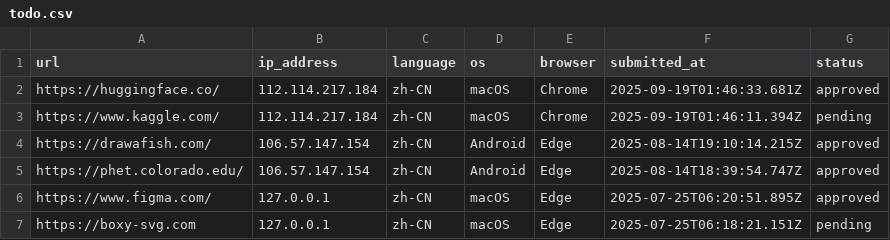
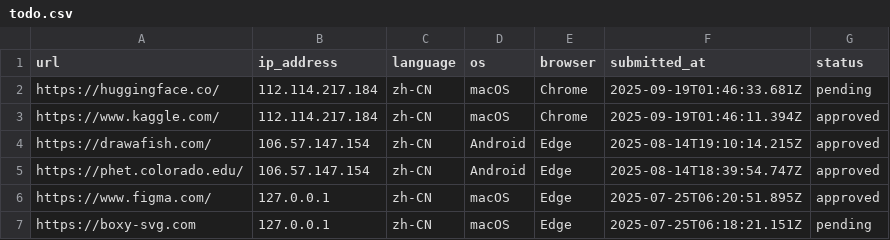
Before and after one commit to excing/testnote, a CSV file: todo.csv, drawn as a sheet; only a part is shown.

```diff
--- a/todo.csv
+++ b/todo.csv
@@ -1,4 +1,4 @@
 url,ip_address,language,os,browser,submitted_at,status
-"https://huggingface.co/","112.114.217.184","zh-CN","macOS","Chrome","2025-09-19T01:46:33.681Z","approved"
-"https://www.kaggle.com/","112.114.217.184","zh-CN","macOS","Chrome","2025-09-19T01:46:11.394Z","pending"
+"https://huggingface.co/","112.114.217.184","zh-CN","macOS","Chrome","2025-09-19T01:46:33.681Z","pending"
+"https://www.kaggle.com/","112.114.217.184","zh-CN","macOS","Chrome","2025-09-19T01:46:11.394Z","approved"
 "https://drawafish.com/","106.57.147.154","zh-CN","Android","Edge","2025-08-14T19:10:14.215Z","approved"
```
Also changed, not shown: 1 other file.
